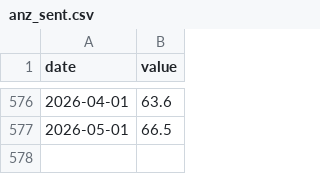
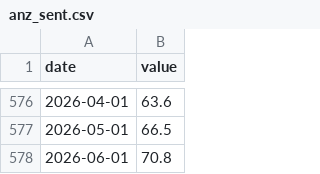
Before and after one commit to adrasyn/nowcasting, a CSV file: nowcasting_v2/data_raw/anz_sent.csv, drawn as a sheet; only a part is shown, gaps mark what is left out; the diff names each change by its address in the sheet, - before the commit and + after, or states it on an @@ line.

Commit message:
data: ANZ-RM consumer confidence Jun 2026 = 70.8

```diff
--- a/nowcasting_v2/data_raw/anz_sent.csv
+++ b/nowcasting_v2/data_raw/anz_sent.csv
+row 578: 2026-06-01 | 70.8
```
